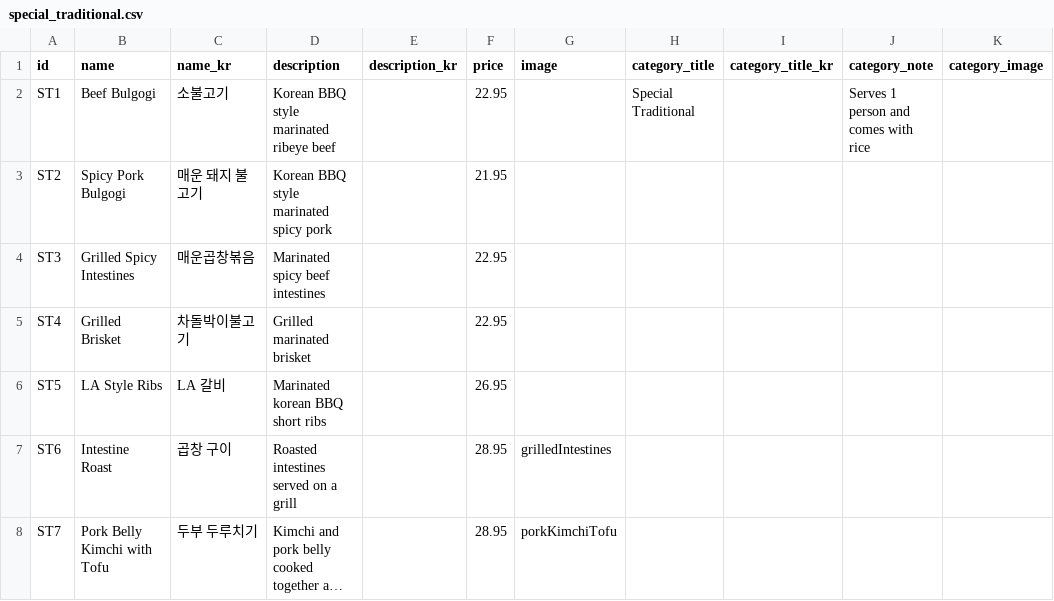
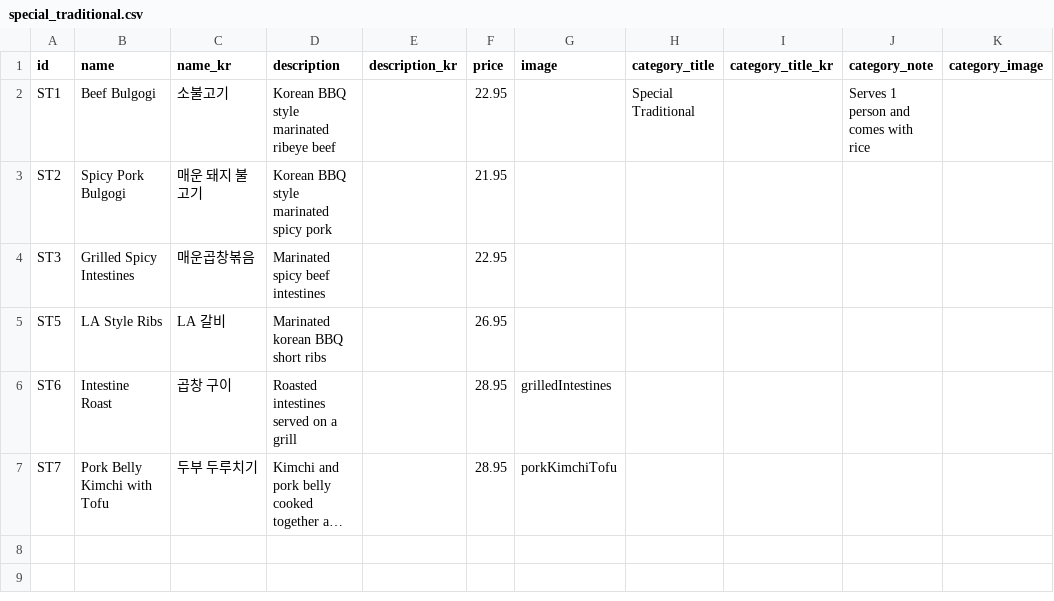
Before and after one commit to Laurasgold/homepage, a CSV file: src/data/special_traditional.csv, drawn as a sheet; long unchanged cells end in …; the diff names each change by its address in the sheet, - before the commit and + after, or states it on an @@ line.

Commit message:
Remove special traditional

```diff
--- a/src/data/special_traditional.csv
+++ b/src/data/special_traditional.csv
-row 5: ST4 | Grilled Brisket | 차돌박이불고기 | Grilled marinated brisket |  | 22.95
```
